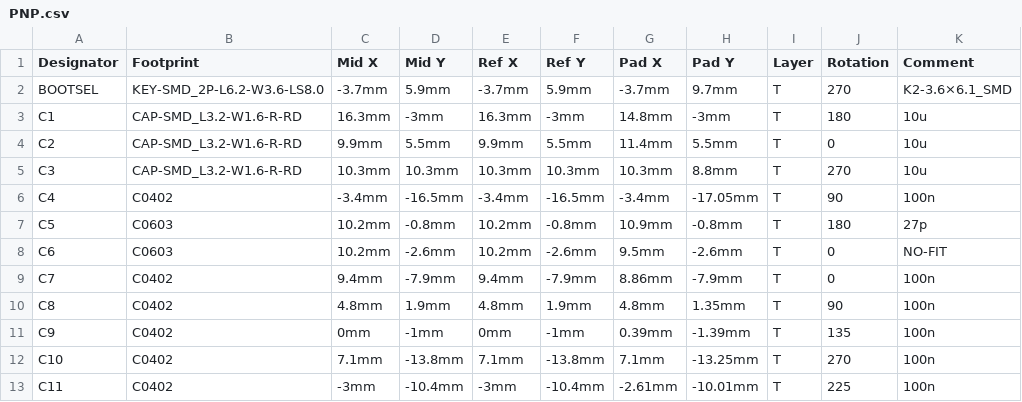
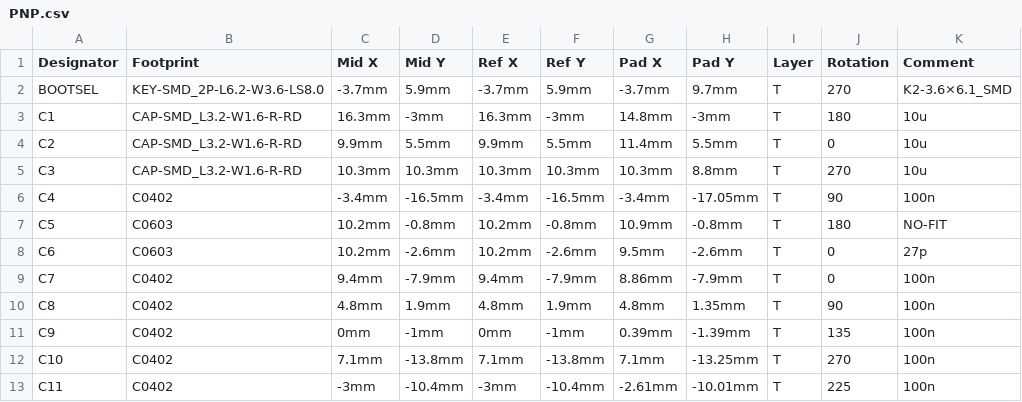
Before and after one commit to xbst/KUSBA, a CSV file: Gerbers/Older_Versions/v2.2/PNP.csv, drawn as a sheet; only a part is shown; the diff names each change by its address in the sheet, - before the commit and + after, or states it on an @@ line.

```diff
--- a/Gerbers/Older_Versions/v2.2/PNP.csv
+++ b/Gerbers/Older_Versions/v2.2/PNP.csv
-K7 (Comment): 27p
+K7 (Comment): NO-FIT
-K8 (Comment): NO-FIT
+K8 (Comment): 27p
```
Also changed, not shown: Gerbers/Older_Versions/v2.2/BOM.csv, Gerbers/v2.1/BOM.csv, 1 other file.
